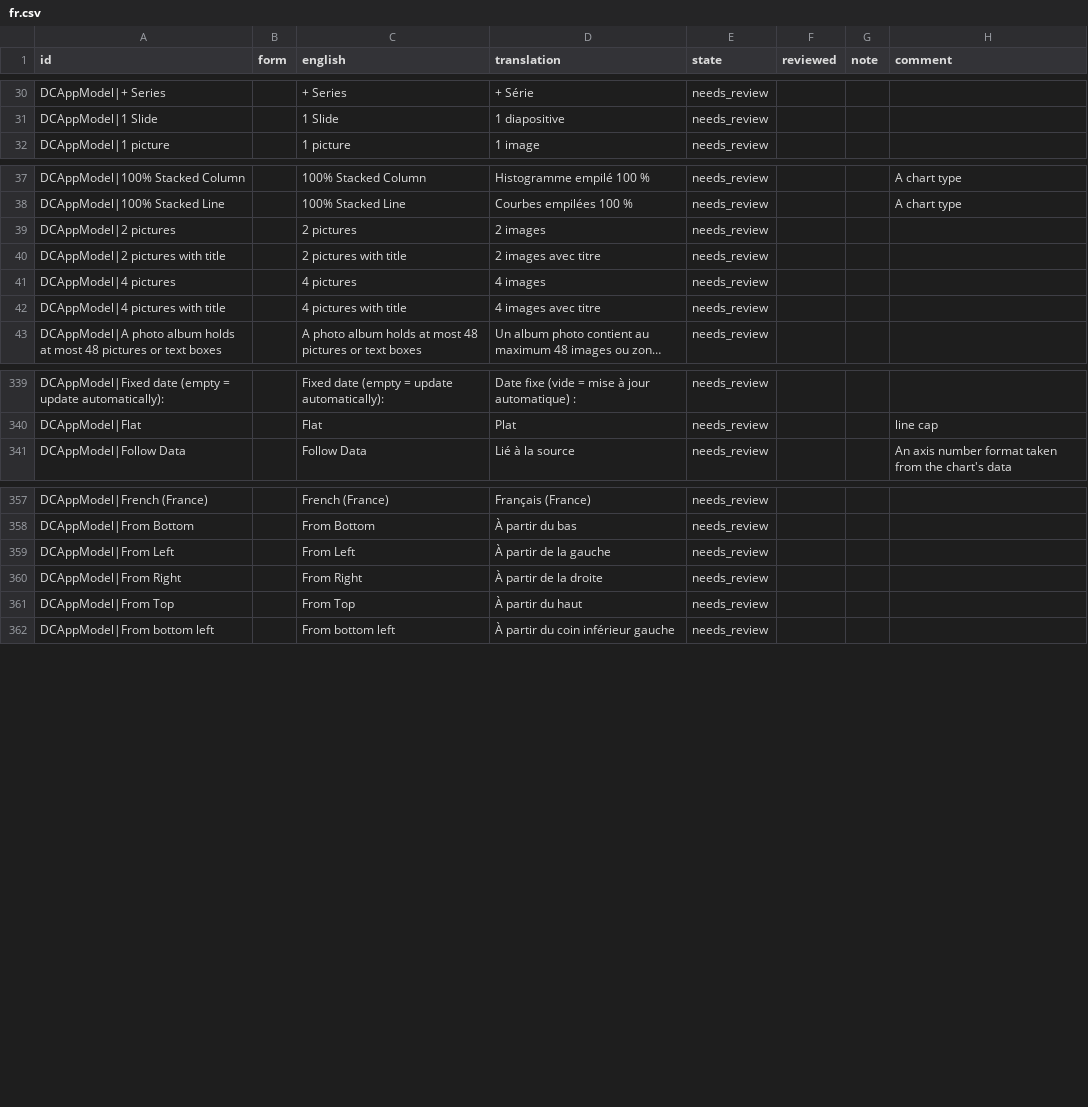
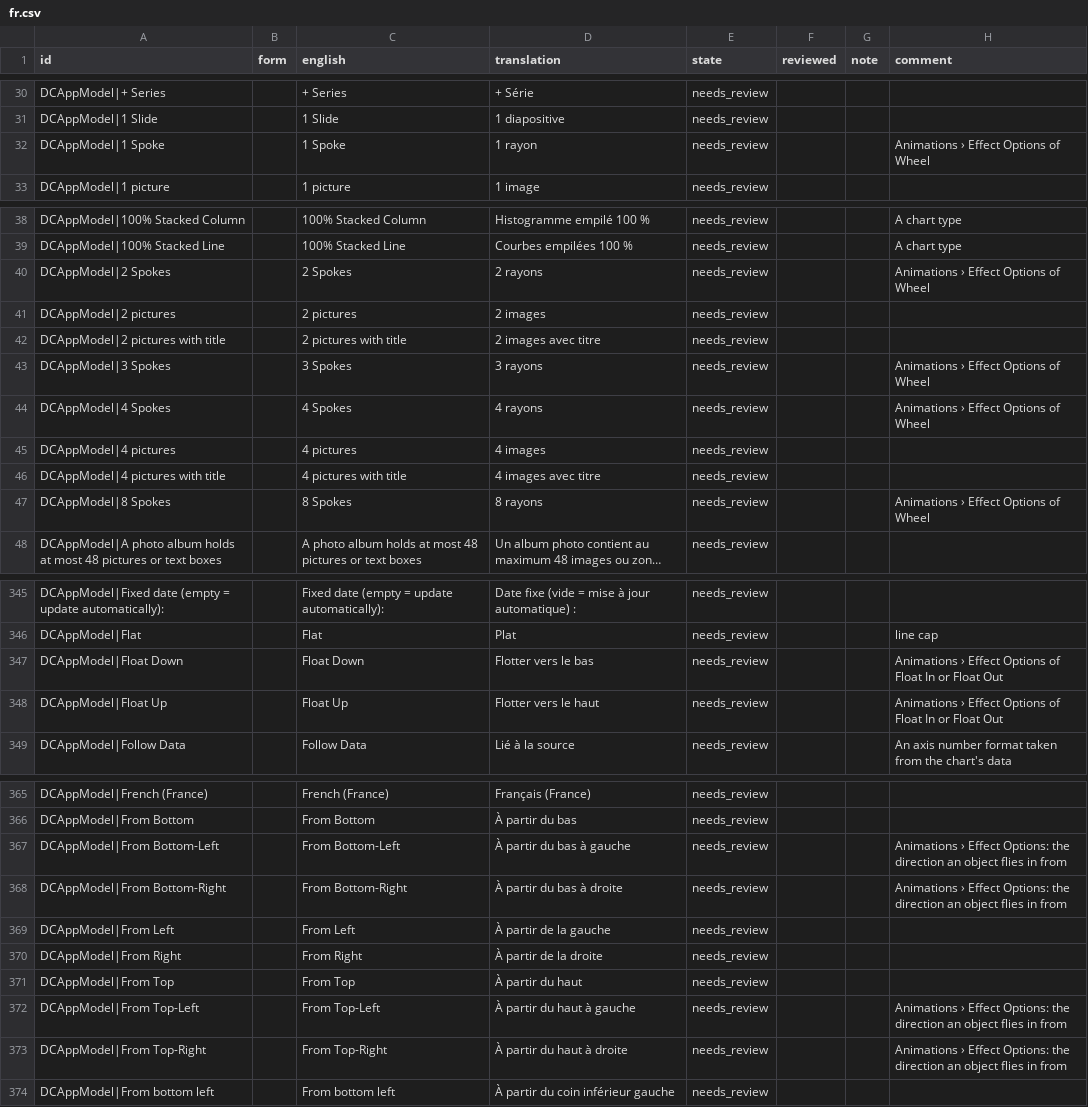
Before and after one commit to xocialize/DeckCraftNative, a CSV file: Docs/localization/review/fr.csv, drawn as a sheet; only a part is shown, gaps mark what is left out; long unchanged cells end in …; the diff covers the shown part only; the diff names each change by its address in the sheet, - before the commit and + after, or states it on an @@ line.

```diff
--- a/Docs/localization/review/fr.csv
+++ b/Docs/localization/review/fr.csv
+row 32: DCAppModel|1 Spoke |  | 1 Spoke | 1 rayon | needs_review |  |  | Animations › Effect Options of Wheel
+row 40: DCAppModel|2 Spokes |  | 2 Spokes | 2 rayons | needs_review |  |  | Animations › Effect Options of Wheel
+row 43: DCAppModel|3 Spokes |  | 3 Spokes | 3 rayons | needs_review |  |  | Animations › Effect Options of Wheel
+row 44: DCAppModel|4 Spokes |  | 4 Spokes | 4 rayons | needs_review |  |  | Animations › Effect Options of Wheel
+row 47: DCAppModel|8 Spokes |  | 8 Spokes | 8 rayons | needs_review |  |  | Animations › Effect Options of Wheel
+row 347: DCAppModel|Float Down |  | Float Down | Flotter vers le bas | needs_review |  |  | Animations › Effect Options of Float In or Float Out
+row 348: DCAppModel|Float Up |  | Float Up | Flotter vers le haut | needs_review |  |  | Animations › Effect Options of Float In or Float Out
+row 367: DCAppModel|From Bottom-Left |  | From Bottom-Left | À partir du bas à gauche | needs_review |  |  | Animations › Effect Options: the direction an object flies in from
+row 368: DCAppModel|From Bottom-Right |  | From Bottom-Right | À partir du bas à droite | needs_review |  |  | Animations › Effect Options: the direction an object flies in from
+row 372: DCAppModel|From Top-Left |  | From Top-Left | À partir du haut à gauche | needs_review |  |  | Animations › Effect Options: the direction an object flies in from
+row 373: DCAppModel|From Top-Right |  | From Top-Right | À partir du haut à droite | needs_review |  |  | Animations › Effect Options: the direction an object flies in from
```
Also changed, not shown: 9 added rows elsewhere in this file, Docs/localization/review/de.csv, Docs/localization/review/es.csv, 7 other files.
